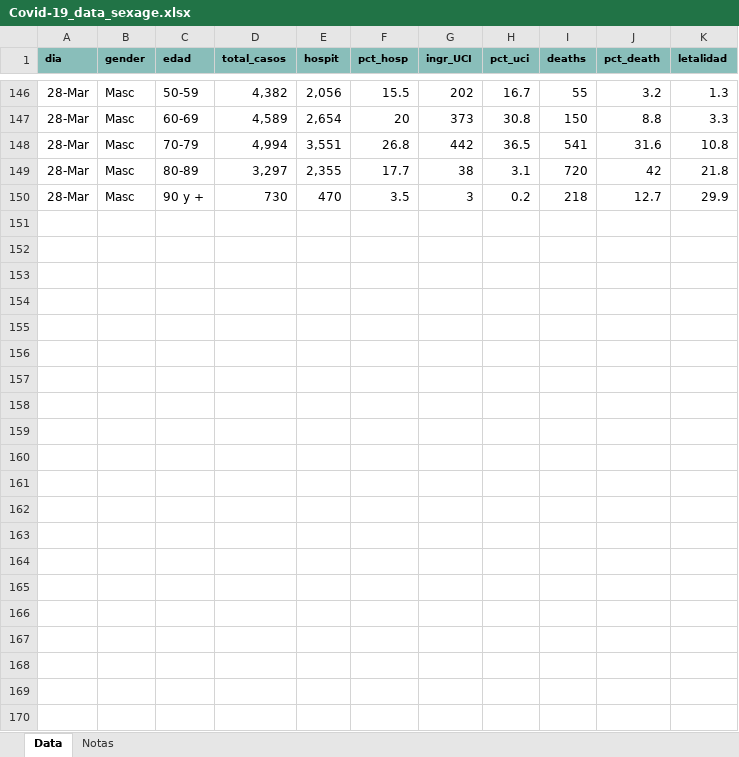
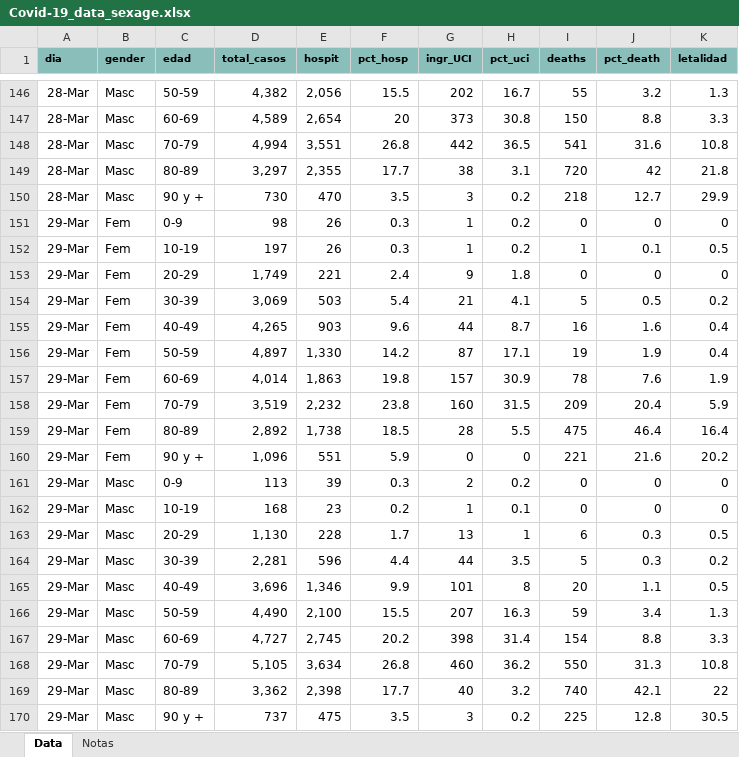
Before and after one commit to JuanJoseVidal/covid-19spain, an Excel workbook: data/Covid-19_data_sexage.xlsx, sheet Data, drawn as a sheet; only a part is shown, gaps mark what is left out; values as stored, in another font and other column widths than the file's, no borders; the diff names each change by its address in the sheet, - before the commit and + after, or states it on an @@ line.

```diff
--- a/data/Covid-19_data_sexage.xlsx (sheet Data)
+++ b/data/Covid-19_data_sexage.xlsx (sheet Data)
+row 151: 29-Mar | Fem | 0-9 | 98 | 26 | 0.3 | 1 | 0.2 | 0 | 0 | 0
+row 152: 29-Mar | Fem | 10-19 | 197 | 26 | 0.3 | 1 | 0.2 | 1 | 0.1 | 0.5
+row 153: 29-Mar | Fem | 20-29 | 1,749 | 221 | 2.4 | 9 | 1.8 | 0 | 0 | 0
+row 154: 29-Mar | Fem | 30-39 | 3,069 | 503 | 5.4 | 21 | 4.1 | 5 | 0.5 | 0.2
+row 155: 29-Mar | Fem | 40-49 | 4,265 | 903 | 9.6 | 44 | 8.7 | 16 | 1.6 | 0.4
+row 156: 29-Mar | Fem | 50-59 | 4,897 | 1,330 | 14.2 | 87 | 17.1 | 19 | 1.9 | 0.4
+row 157: 29-Mar | Fem | 60-69 | 4,014 | 1,863 | 19.8 | 157 | 30.9 | 78 | 7.6 | 1.9
+row 158: 29-Mar | Fem | 70-79 | 3,519 | 2,232 | 23.8 | 160 | 31.5 | 209 | 20.4 | 5.9
+row 159: 29-Mar | Fem | 80-89 | 2,892 | 1,738 | 18.5 | 28 | 5.5 | 475 | 46.4 | 16.4
+row 160: 29-Mar | Fem | 90 y + | 1,096 | 551 | 5.9 | 0 | 0 | 221 | 21.6 | 20.2
+row 161: 29-Mar | Masc | 0-9 | 113 | 39 | 0.3 | 2 | 0.2 | 0 | 0 | 0
+row 162: 29-Mar | Masc | 10-19 | 168 | 23 | 0.2 | 1 | 0.1 | 0 | 0 | 0
+row 163: 29-Mar | Masc | 20-29 | 1,130 | 228 | 1.7 | 13 | 1 | 6 | 0.3 | 0.5
+row 164: 29-Mar | Masc | 30-39 | 2,281 | 596 | 4.4 | 44 | 3.5 | 5 | 0.3 | 0.2
+row 165: 29-Mar | Masc | 40-49 | 3,696 | 1,346 | 9.9 | 101 | 8 | 20 | 1.1 | 0.5
+row 166: 29-Mar | Masc | 50-59 | 4,490 | 2,100 | 15.5 | 207 | 16.3 | 59 | 3.4 | 1.3
+row 167: 29-Mar | Masc | 60-69 | 4,727 | 2,745 | 20.2 | 398 | 31.4 | 154 | 8.8 | 3.3
+row 168: 29-Mar | Masc | 70-79 | 5,105 | 3,634 | 26.8 | 460 | 36.2 | 550 | 31.3 | 10.8
+row 169: 29-Mar | Masc | 80-89 | 3,362 | 2,398 | 17.7 | 40 | 3.2 | 740 | 42.1 | 22
+row 170: 29-Mar | Masc | 90 y + | 737 | 475 | 3.5 | 3 | 0.2 | 225 | 12.8 | 30.5
```
Also changed, not shown: data/Covid-19_data.xlsx.
